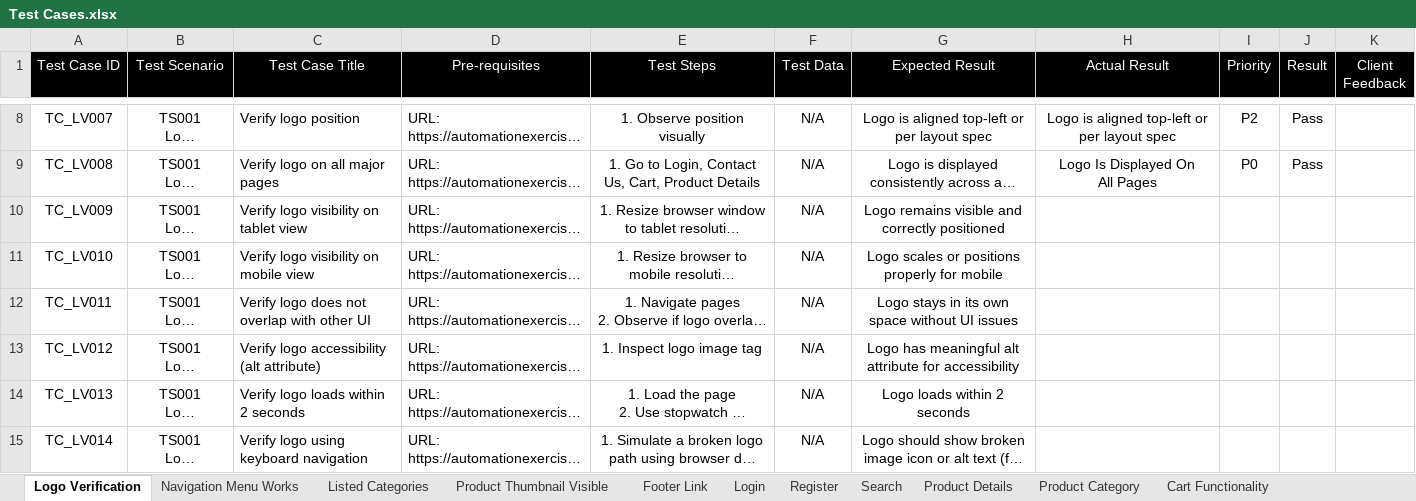
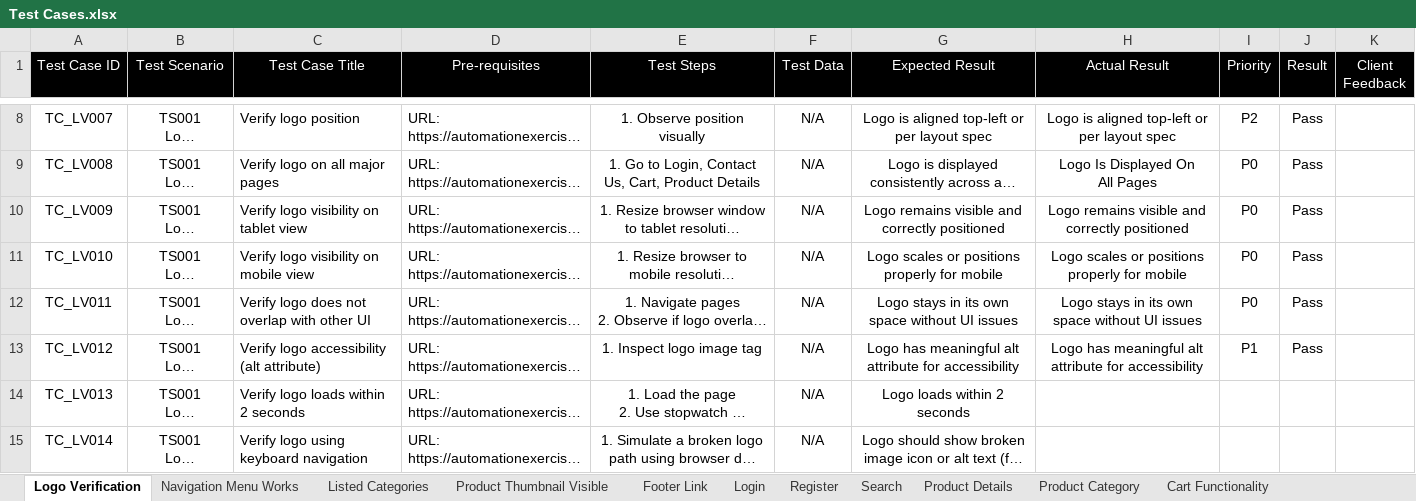
Before and after one commit to Abhishekp0909/Flipkart-Clone-Automation, an Excel workbook: Test Cases.xlsx, sheet Logo Verification, drawn as a sheet; only a part is shown, gaps mark what is left out; long unchanged cells end in …; values as stored, in another font and other column widths than the file's, no borders; the diff names each change by its address in the sheet, - before the commit and + after, or states it on an @@ line.

Commit message:
Updated test cases

```diff
--- a/Test Cases.xlsx (sheet Logo Verification)
+++ b/Test Cases.xlsx (sheet Logo Verification)
-H10 (Actual Result): (empty)
+H10 (Actual Result): Logo remains visible and correctly positioned
-I10:I12 (Priority): (empty)
+I10:I12 (Priority): P0
-J10:J13 (Result): (empty)
+J10:J13 (Result): Pass
-H11 (Actual Result): (empty)
+H11 (Actual Result): Logo scales or positions properly for mobile
-H12 (Actual Result): (empty)
+H12 (Actual Result): Logo stays in its own space without UI issues
-H13 (Actual Result): (empty)
+H13 (Actual Result): Logo has meaningful alt attribute for accessibility
-I13 (Priority): (empty)
+I13 (Priority): P1
```
Also changed, not shown: 12 other files.
